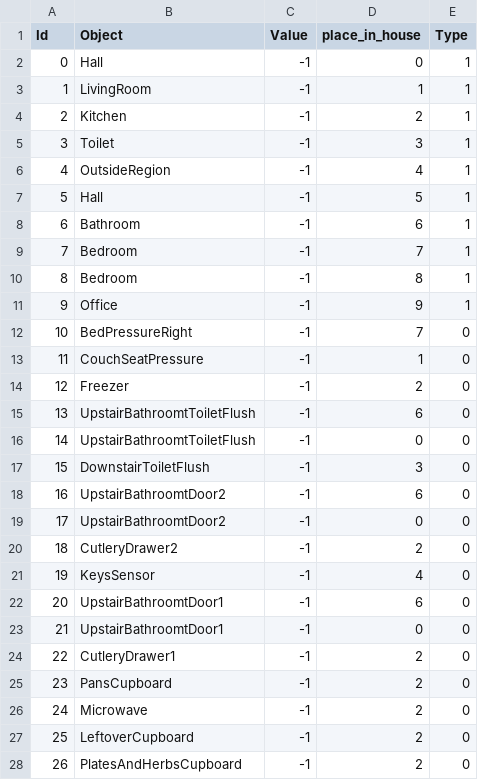
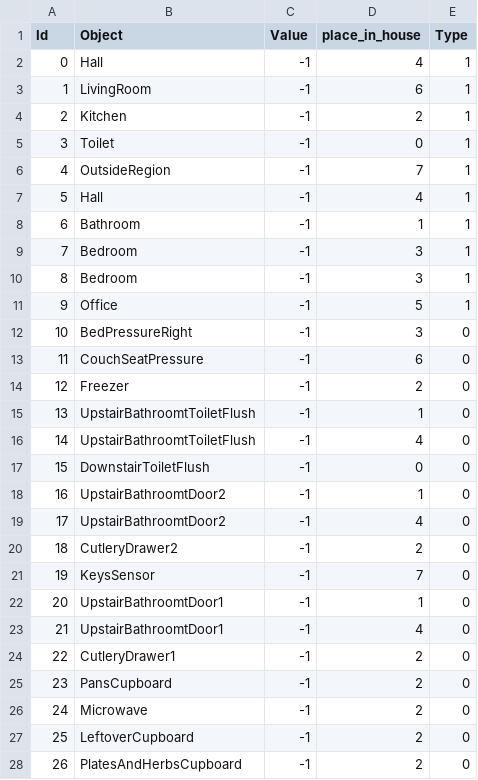
Before and after one commit to harshgrovr/Graphs-Approaches-for-Activity-Recognition-Independent-of-House-Layout, a CSV file: data/houseC/nodes.csv, drawn as a sheet; only a part is shown; the diff covers the shown part only.

Commit message:
Fixed related_code for making room number, say kitchen =5 across all house. Also, Standardize last_change_sensor. This will be helpful in improving graph results

```diff
--- a/data/houseC/nodes.csv
+++ b/data/houseC/nodes.csv
@@ -1,24 +1,24 @@
 Id,Object,Value,place_in_house,Type
-0,Hall,-1,0,1
-1,LivingRoom,-1,1,1
+0,Hall,-1,4,1
+1,LivingRoom,-1,6,1
 2,Kitchen,-1,2,1
-3,Toilet,-1,3,1
-4,OutsideRegion,-1,4,1
-5,Hall,-1,5,1
-6,Bathroom,-1,6,1
-7,Bedroom,-1,7,1
-8,Bedroom,-1,8,1
-9,Office,-1,9,1
-10,BedPressureRight,-1,7,0
-11,CouchSeatPressure ,-1,1,0
+3,Toilet,-1,0,1
+4,OutsideRegion,-1,7,1
+5,Hall,-1,4,1
+6,Bathroom,-1,1,1
+7,Bedroom,-1,3,1
+8,Bedroom,-1,3,1
+9,Office,-1,5,1
+10,BedPressureRight,-1,3,0
+11,CouchSeatPressure,-1,6,0
 12,Freezer,-1,2,0
-13,UpstairBathroomtToiletFlush,-1,6,0
-14,UpstairBathroomtToiletFlush,-1,0,0
-15,DownstairToiletFlush,-1,3,0
-16,UpstairBathroomtDoor2,-1,6,0
-17,UpstairBathroomtDoor2,-1,0,0
+13,UpstairBathroomtToiletFlush,-1,1,0
+14,UpstairBathroomtToiletFlush,-1,4,0
+15,DownstairToiletFlush,-1,0,0
+16,UpstairBathroomtDoor2,-1,1,0
+17,UpstairBathroomtDoor2,-1,4,0
 18,CutleryDrawer2,-1,2,0
-19,KeysSensor,-1,4,0
-20,UpstairBathroomtDoor1,-1,6,0
-21,UpstairBathroomtDoor1,-1,0,0
+19,KeysSensor,-1,7,0
+20,UpstairBathroomtDoor1,-1,1,0
+21,UpstairBathroomtDoor1,-1,4,0
 22,CutleryDrawer1,-1,2,0
```
Also changed, not shown: 11 edited cells elsewhere in this file, data/houseB/bidrectional_edges.csv, data/houseB/nodes.csv, 14 other files.
